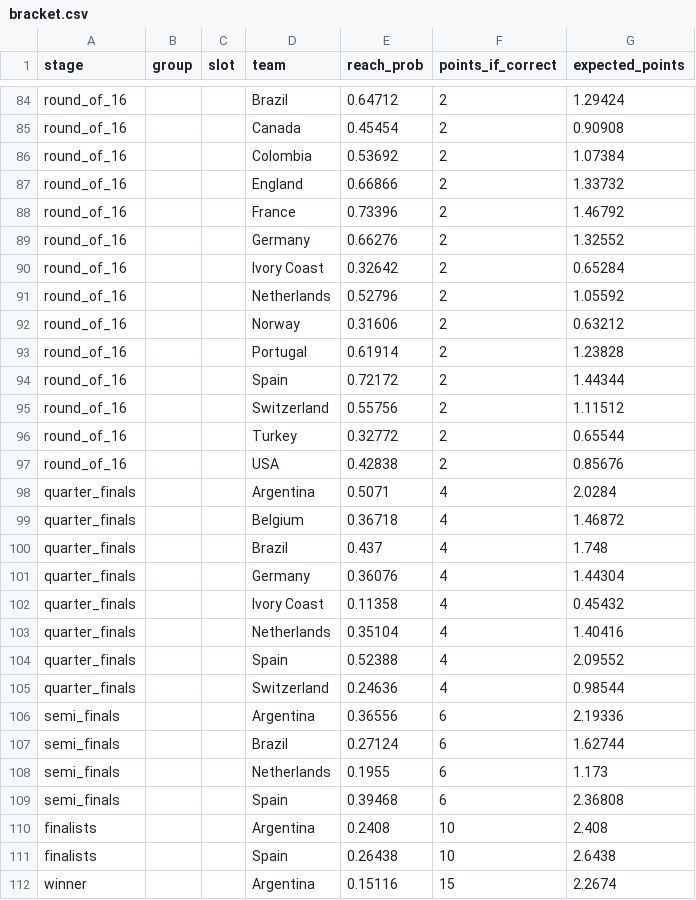
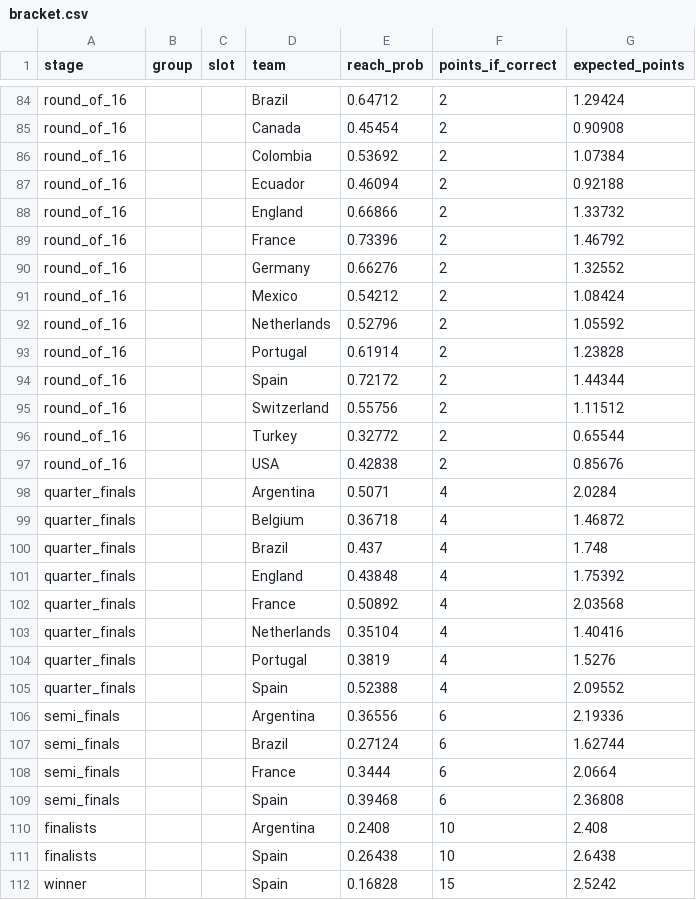
Before and after one commit to spencerthayer/worldcup, a CSV file: _data/bracket.csv, drawn as a sheet; only a part is shown, gaps mark what is left out.

Commit message:
Optimize knockout bracket selection and implement probability blending
- Refactor `fill_knockout_bracket` to use a recursive expected-value optimization approach, increasing the expected score from 93.23 to 97.54.
- Add `blend_probabilities` to allow merging simulation results with external priors.
- Expand JSON output to include detailed `per_team_probs` for all tournament stages.
- Update data outputs with the new optimal bracket (Spain winner).
- Add CLI validation to prevent usage of unimplemented models and strategies.

```diff
--- a/_data/bracket.csv
+++ b/_data/bracket.csv
@@ -86,2 +86,3 @@ round_of_16,,,Canada,0.45454,2,0.90908
 round_of_16,,,Colombia,0.53692,2,1.07384
+round_of_16,,,Ecuador,0.46094,2,0.92188
 round_of_16,,,England,0.66866,2,1.33732
@@ -89,5 +90,4 @@ round_of_16,,,France,0.73396,2,1.46792
 round_of_16,,,Germany,0.66276,2,1.32552
-round_of_16,,,Ivory Coast,0.32642,2,0.65284
+round_of_16,,,Mexico,0.54212,2,1.08424
 round_of_16,,,Netherlands,0.52796,2,1.05592
-round_of_16,,,Norway,0.31606,2,0.63212
 round_of_16,,,Portugal,0.61914,2,1.23828
@@ -100,10 +100,10 @@ quarter_finals,,,Belgium,0.36718,4,1.46872
 quarter_finals,,,Brazil,0.437,4,1.748
-quarter_finals,,,Germany,0.36076,4,1.44304
-quarter_finals,,,Ivory Coast,0.11358,4,0.45432
+quarter_finals,,,England,0.43848,4,1.75392
+quarter_finals,,,France,0.50892,4,2.03568
 quarter_finals,,,Netherlands,0.35104,4,1.40416
+quarter_finals,,,Portugal,0.3819,4,1.5276
 quarter_finals,,,Spain,0.52388,4,2.09552
-quarter_finals,,,Switzerland,0.24636,4,0.98544
 semi_finals,,,Argentina,0.36556,6,2.19336
 semi_finals,,,Brazil,0.27124,6,1.62744
-semi_finals,,,Netherlands,0.1955,6,1.173
+semi_finals,,,France,0.3444,6,2.0664
 semi_finals,,,Spain,0.39468,6,2.36808
@@ -111,2 +111,2 @@ finalists,,,Argentina,0.2408,10,2.408
 finalists,,,Spain,0.26438,10,2.6438
-winner,,,Argentina,0.15116,15,2.2674
+winner,,,Spain,0.16828,15,2.5242
```
Also changed, not shown: 3 other files.
